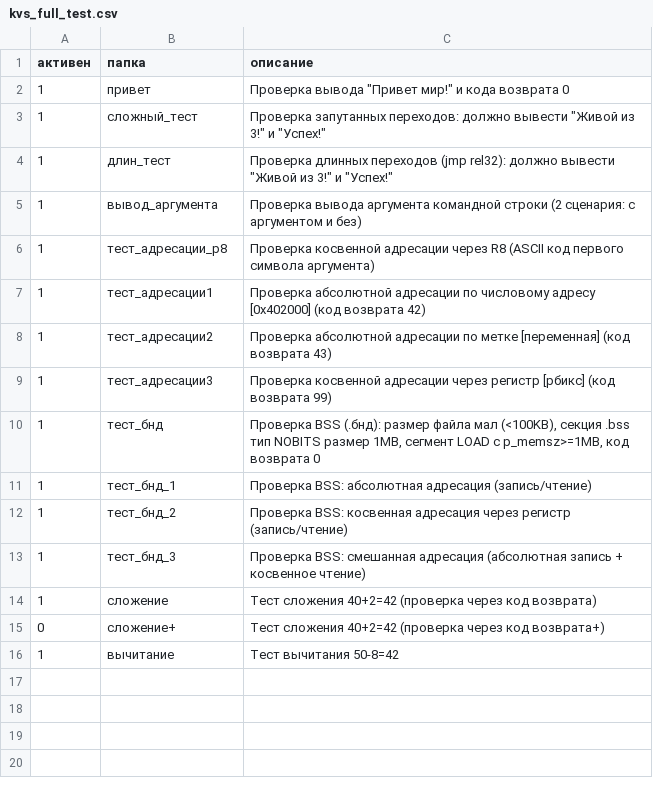
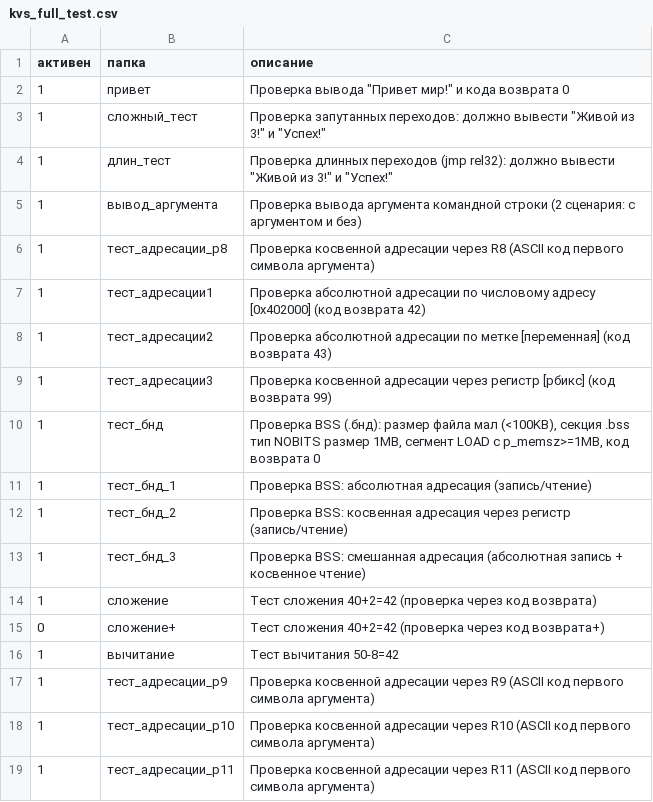
Before and after one commit to artradeskz/kvs, a CSV file: тесты/kvs_full_test.csv, drawn as a sheet; the diff names each change by its address in the sheet, - before the commit and + after, or states it on an @@ line.

```diff
--- a/тесты/kvs_full_test.csv
+++ b/тесты/kvs_full_test.csv
+row 17: 1 | тест_адресации_р9 | Проверка косвенной адресации через R9 (ASCII код первого символа аргумента)
+row 18: 1 | тест_адресации_р10 | Проверка косвенной адресации через R10 (ASCII код первого символа аргумента)
+row 19: 1 | тест_адресации_р11 | Проверка косвенной адресации через R11 (ASCII код первого символа аргумента)
```
Also changed, not shown: 9 other files.
